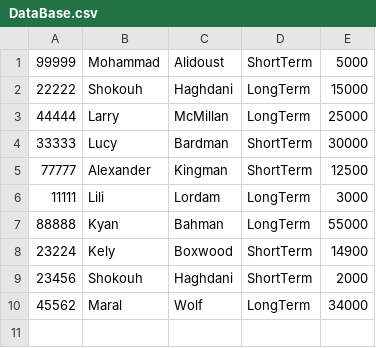
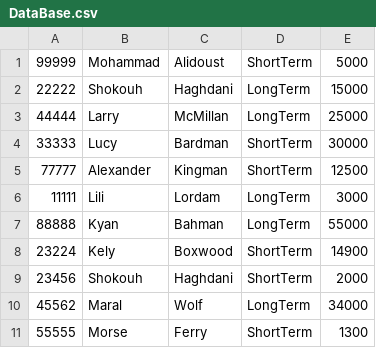
Before and after one commit to phymalidoust/cpp-account-managment, a CSV file: DataBase/DataBase.csv, drawn as a sheet.

```diff
--- a/DataBase/DataBase.csv
+++ b/DataBase/DataBase.csv
@@ -10 +10,2 @@
 45562,Maral,Wolf,LongTerm,34000
+55555,Morse,Ferry,ShortTerm,1300
```
Also changed, not shown: 2 other files.
